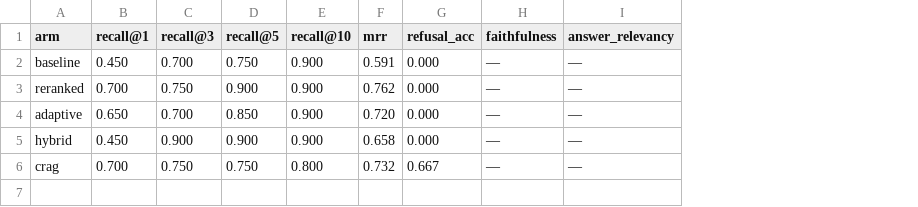
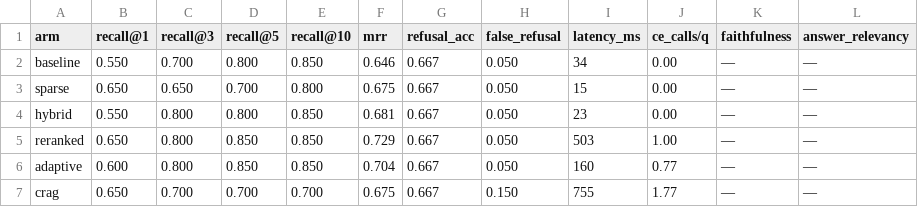
Before and after one commit to SagnikKK1/rag-eval-harness, a CSV file: eval/results/results.csv, drawn as a sheet; removed rows and columns are numbered as before the commit, all else as after; the diff names each change by its address in the sheet, - before the commit and + after, or states it on an @@ line.

Commit message:
fix(eval): correct measurement validity per adversarial audit
- golden set: comment-level word-boundary gold resolution (kills chunk-spillover
  inflation and substring false positives); stem wildcards; cooccurrence rename;
  de-lexicalized paraphrases; loud failure on unresolved items
- refusal: threshold-abstention baseline for all arms + false-refusal rate
  (replaces len(retrieved)==0 which was impossible for top-k)
- stats: paired McNemar + bootstrap CIs vs baseline; results stamped with
  git SHA/timestamp/N/models
- arms: BM25-only lexical control; latency + cross-encoder invocation rate
- rag fixes: rerank honors caller k; CRAG single-arbiter rescore for mixed-scale
  pools; mode-aware grading (CE fallback for sparse/hybrid); auto policy always
  reranks non-dense; tool-agent salvage passes tools+tool_choice and temperature;
  calculator pow guard
- chunk_sweep.py: the chunk-size A/B (gold is chunk-config independent)
- CI: gate baseline+reranked arms; HF model cache

```diff
--- a/eval/results/results.csv
+++ b/eval/results/results.csv
+column H (false_refusal), row 2: 0.050; rows 5-7: 0.050 | 0.050 | 0.150
+column I (latency_ms), row 2: 34; rows 5-7: 503 | 160 | 755
+column J (ce_calls/q), row 2: 0.00; rows 5-7: 1.00 | 0.77 | 1.77
-B2 (recall@1): 0.450
+B2 (recall@1): 0.550
-D2 (recall@5): 0.750
+D2 (recall@5): 0.800
-E2 (recall@10): 0.900
+E2 (recall@10): 0.850
-F2 (mrr): 0.591
+F2 (mrr): 0.646
-G2 (refusal_acc): 0.000
+G2 (refusal_acc): 0.667
+row 3: sparse | 0.650 | 0.650 | 0.700 | 0.800 | 0.675 | 0.667 | 0.050 | 15 | 0.00 | — | —
+row 4: hybrid | 0.550 | 0.800 | 0.800 | 0.850 | 0.681 | 0.667 | 0.050 | 23 | 0.00 | — | —
-B5 (recall@1): 0.700
+B5 (recall@1): 0.650
-C5 (recall@3): 0.750
+C5 (recall@3): 0.800
-D5 (recall@5): 0.900
+D5 (recall@5): 0.850
-E5:E6 (recall@10): 0.900
+E5:E6 (recall@10): 0.850
-F5 (mrr): 0.762
+F5 (mrr): 0.729
-G5:G6 (refusal_acc): 0.000
+G5:G6 (refusal_acc): 0.667
-B6 (recall@1): 0.650
+B6 (recall@1): 0.600
-C6 (recall@3): 0.700
+C6 (recall@3): 0.800
-F6 (mrr): 0.720
+F6 (mrr): 0.704
-row 5: hybrid | 0.450 | 0.900 | 0.900 | 0.900 | 0.658 | 0.000 | — | —
-B7 (recall@1): 0.700
+B7 (recall@1): 0.650
-C7 (recall@3): 0.750
+C7 (recall@3): 0.700
-D7 (recall@5): 0.750
+D7 (recall@5): 0.700
-E7 (recall@10): 0.800
+E7 (recall@10): 0.700
-F7 (mrr): 0.732
+F7 (mrr): 0.675
```
Also changed, not shown: 27 other files.
